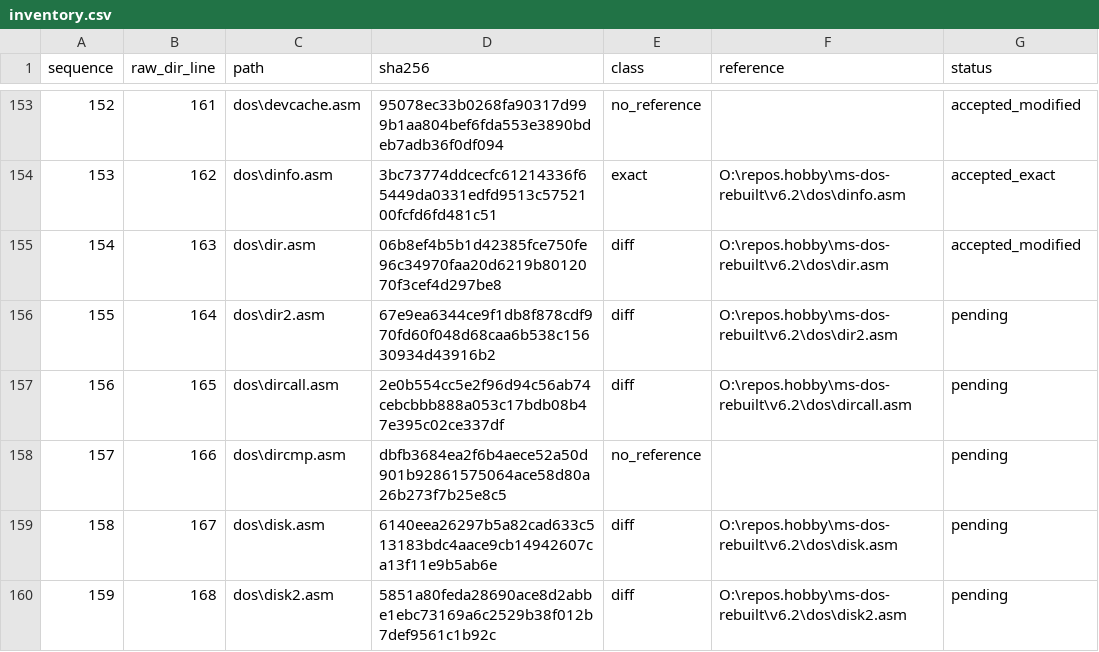
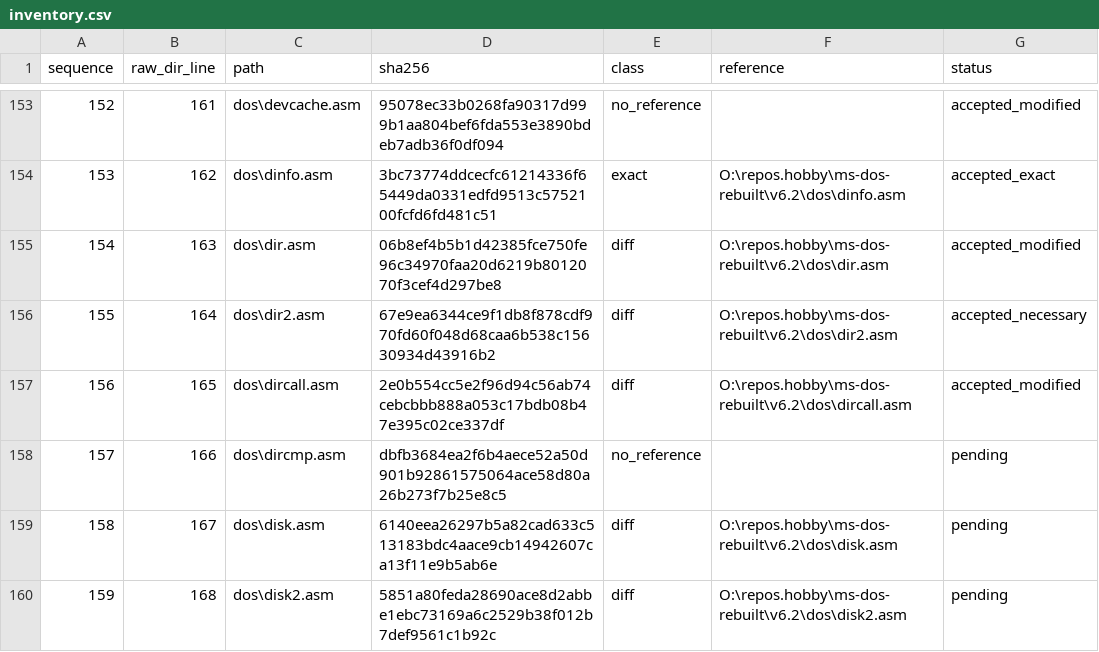
Before and after one commit to cshaxu/ms-dos-rebuilt, a CSV file: v7.00.950/extras/docs/etc/T25/inventory.csv, drawn as a sheet; only a part is shown, gaps mark what is left out.

```diff
--- a/v7.00.950/extras/docs/etc/T25/inventory.csv
+++ b/v7.00.950/extras/docs/etc/T25/inventory.csv
@@ -155,4 +155,4 @@ sequence,raw_dir_line,path,sha256,class,reference,status
 154,163,dos\dir.asm,06b8ef4b5b1d42385fce750fe96c34970faa20d6219b8012070f3cef4d297be8,diff,O:\repos.hobby\ms-dos-rebuilt\v6.2\dos\dir.asm,accepted_modified
-155,164,dos\dir2.asm,67e9ea6344ce9f1db8f878cdf970fd60f048d68caa6b538c15630934d43916b2,diff,O:\repos.hobby\ms-dos-rebuilt\v6.2\dos\dir2.asm,pending
-156,165,dos\dircall.asm,2e0b554cc5e2f96d94c56ab74cebcbbb888a053c17bdb08b47e395c02ce337df,diff,O:\repos.hobby\ms-dos-rebuilt\v6.2\dos\dircall.asm,pending
+155,164,dos\dir2.asm,67e9ea6344ce9f1db8f878cdf970fd60f048d68caa6b538c15630934d43916b2,diff,O:\repos.hobby\ms-dos-rebuilt\v6.2\dos\dir2.asm,accepted_necessary
+156,165,dos\dircall.asm,2e0b554cc5e2f96d94c56ab74cebcbbb888a053c17bdb08b47e395c02ce337df,diff,O:\repos.hobby\ms-dos-rebuilt\v6.2\dos\dircall.asm,accepted_modified
 157,166,dos\dircmp.asm,dbfb3684ea2f6b4aece52a50d901b92861575064ace58d80a26b273f7b25e8c5,no_reference,,pending
```
Also changed, not shown: v7.00.950/extras/docs/etc/T25/reviewed.csv, 5 other files.
